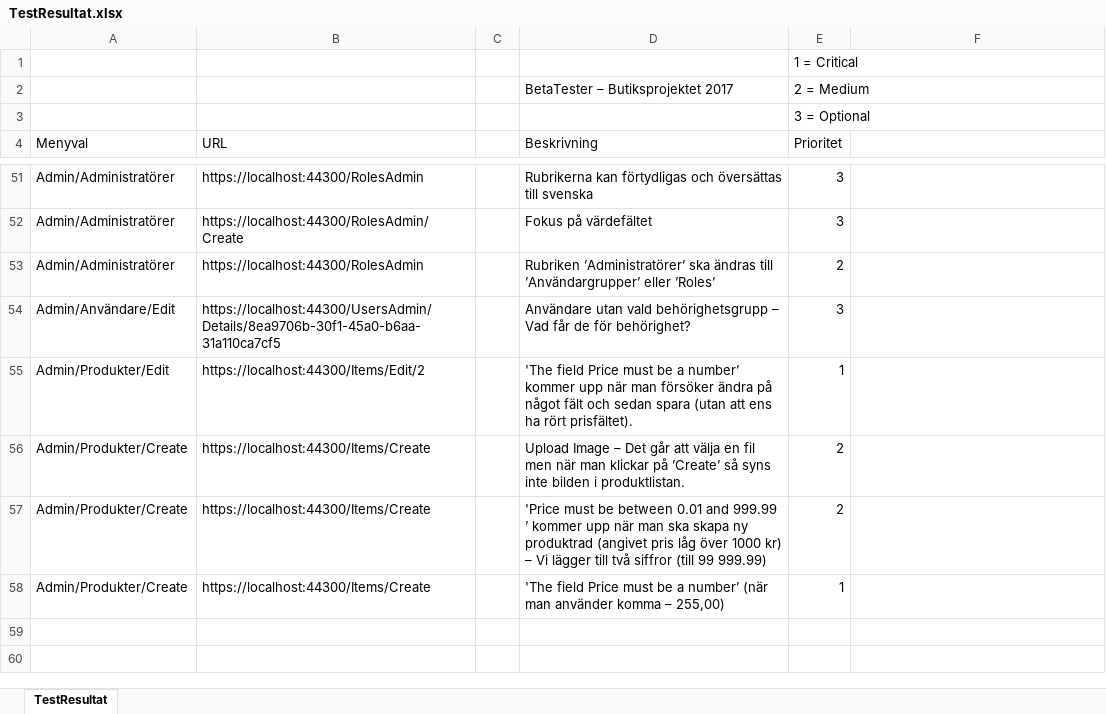
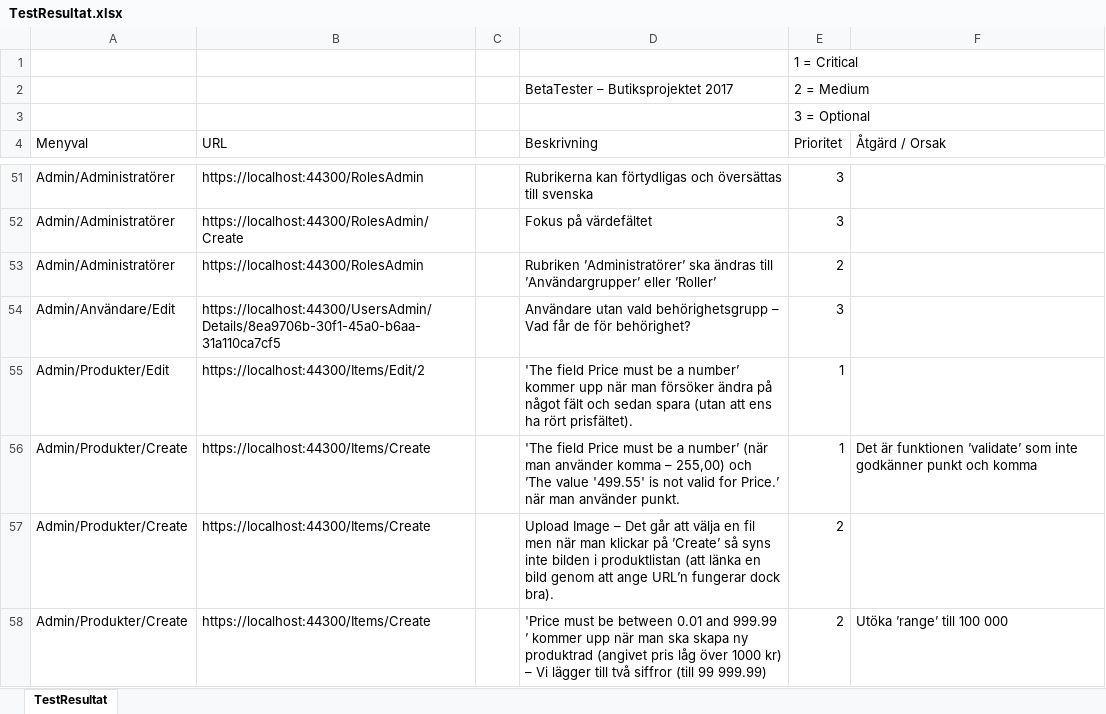
Before and after one commit to eButiken-Lexicon-2017/Butiksprojektet, an Excel workbook: TestResultat.xlsx, sheet TestResultat, drawn as a sheet; only a part is shown, gaps mark what is left out; values as stored, in another font and other column widths than the file's, no cell formats; removed rows and columns are numbered as before the commit, all else as after; the diff names each change by its address in the sheet, - before the commit and + after, or states it on an @@ line.

Commit message:
Aktivitetsplanen + TestResultaten
Senaste ändringarna...

```diff
--- a/TestResultat.xlsx (sheet TestResultat)
+++ b/TestResultat.xlsx (sheet TestResultat)
-F4: (empty)
+F4: Åtgärd / Orsak
-D53 (Beskrivning): …’Användargrupper’ eller ’Roles’
+D53 (Beskrivning): …’Användargrupper’ eller ’Roller’
+row 56: Admin/Produkter/Create | https://localhost:44300/Items/Create |  | 'The field Price must be a number’ (när man använder komma – 255,00) och ’The value '499.55' is not valid for Price.’ när man använder punkt. | 1 | Det är funktionen ’validate’ som inte godkänner punkt och komma
-D57 (Beskrivning): …bilden i produktlistan.
+D57 (Beskrivning): …bilden i produktlistan (att länka en bild genom att ange URL’n fungerar dock bra).
-F58 (Åtgärd / Orsak): (empty)
+F58 (Åtgärd / Orsak): Utöka ’range’ till 100 000
-row 58: Admin/Produkter/Create | https://localhost:44300/Items/Create |  | 'The field Price must be a number’ (när man använder komma – 255,00) | 1
```
Also changed, not shown: cell formats, Aktivitetsplan - Nätbutikprojektet 2017.xlsx.
